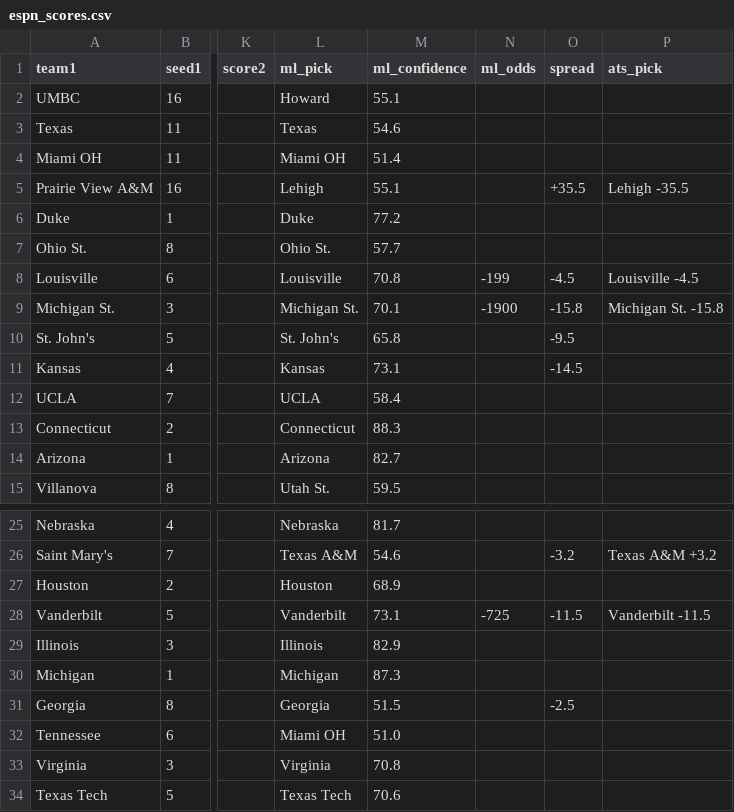
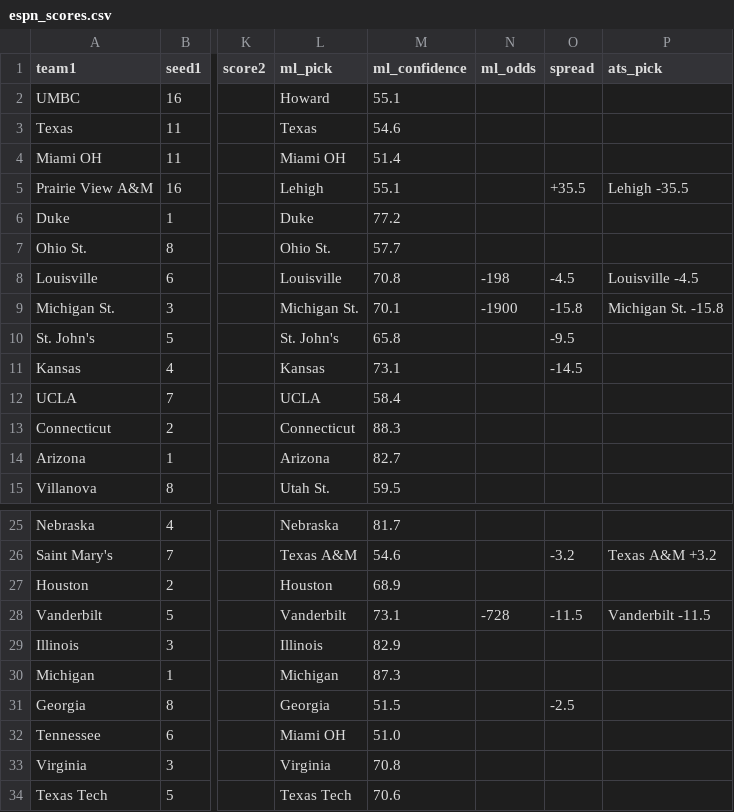
Before and after one commit to ctorres2406/sixth-sense-strategy, a CSV file: data/espn_scores.csv, drawn as a sheet; only a part is shown, gaps mark what is left out; the diff names each change by its address in the sheet, - before the commit and + after, or states it on an @@ line.

```diff
--- a/data/espn_scores.csv
+++ b/data/espn_scores.csv
-N8 (ml_odds): -199
+N8 (ml_odds): -198
-N28 (ml_odds): -725
+N28 (ml_odds): -728
```
Also changed, not shown: data/live_odds.csv.
